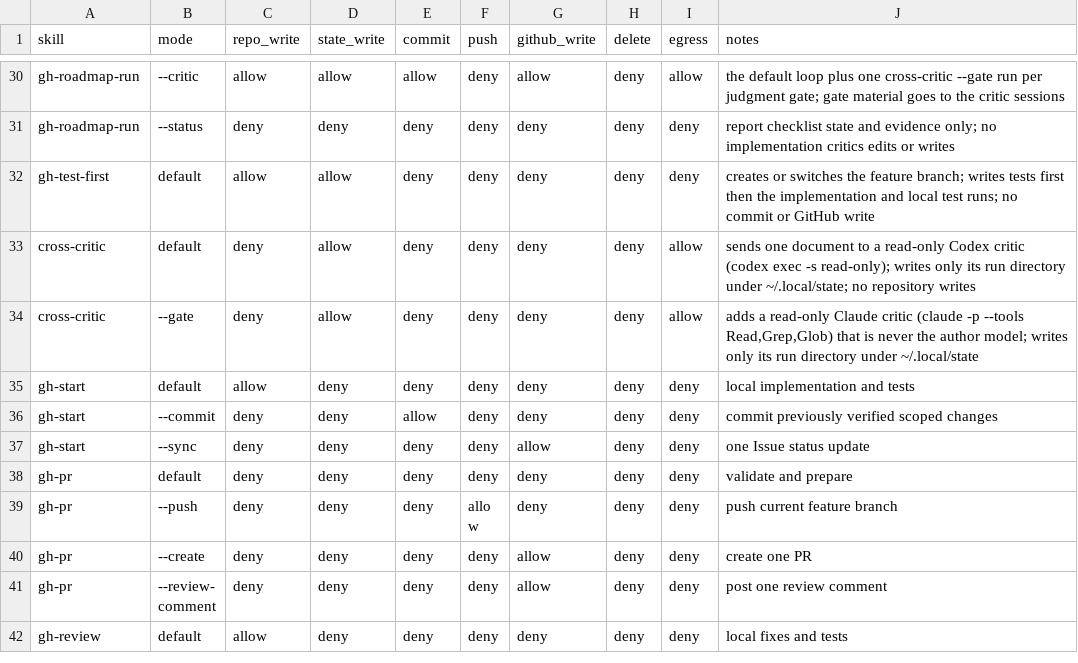
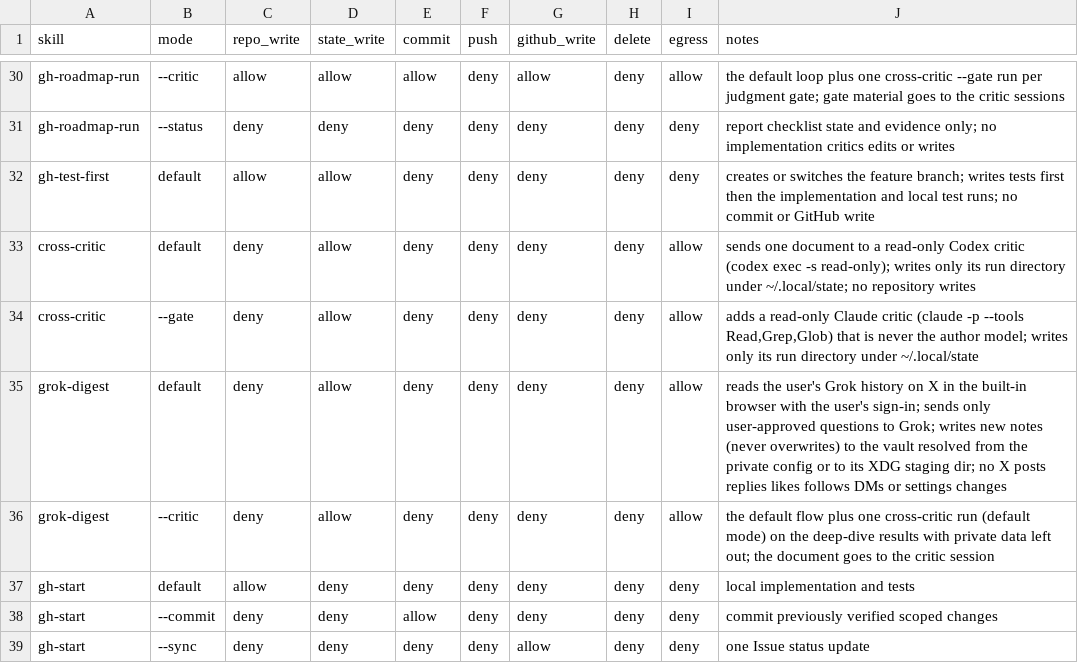
Before and after one commit to trow126/agents-toolkit, a TSV file: docs/contracts/skill-authority.tsv, drawn as a sheet; only a part is shown, gaps mark what is left out; the shorter side is filled out with more unchanged rows; the diff names each change by its address in the sheet, - before the commit and + after, or states it on an @@ line.

```diff
--- a/docs/contracts/skill-authority.tsv
+++ b/docs/contracts/skill-authority.tsv
+row 35: grok-digest | default | deny | allow | deny | deny | deny | deny | allow | reads the user's Grok history on X in the built-in browser with the user's sign-in; sends only user-approved questions to Grok; writes new notes (never overwrites) to the vault resolved from the private config or to its XDG staging dir; no X posts replies likes follows DMs or settings changes
+row 36: grok-digest | --critic | deny | allow | deny | deny | deny | deny | allow | the default flow plus one cross-critic run (default mode) on the deep-dive results with private data left out; the document goes to the critic session
```
Also changed, not shown: docs/contracts/skill-dependencies.tsv, docs/reports/inventory-elements.tsv, 9 other files.
